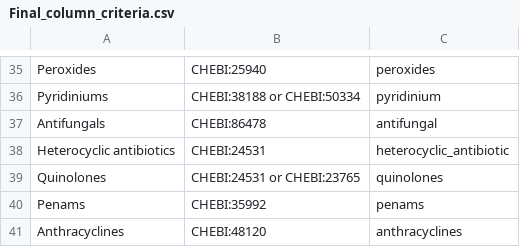
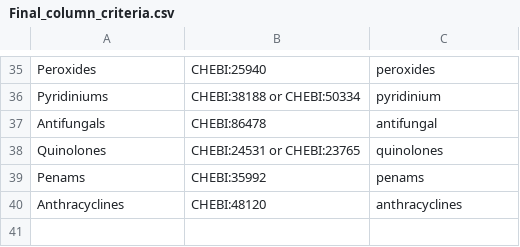
Before and after one commit to ersilia-os/eos19mt, a CSV file: model/framework/fit/data/Final_column_criteria.csv, drawn as a sheet; only a part is shown, gaps mark what is left out; the diff names each change by its address in the sheet, - before the commit and + after, or states it on an @@ line.

```diff
--- a/model/framework/fit/data/Final_column_criteria.csv
+++ b/model/framework/fit/data/Final_column_criteria.csv
-row 38: Heterocyclic antibiotics | CHEBI:24531 | heterocyclic_antibiotic
```
Also changed, not shown: model/framework/columns/run_columns.csv, model/framework/examples/run_output.csv, 2 other files.
